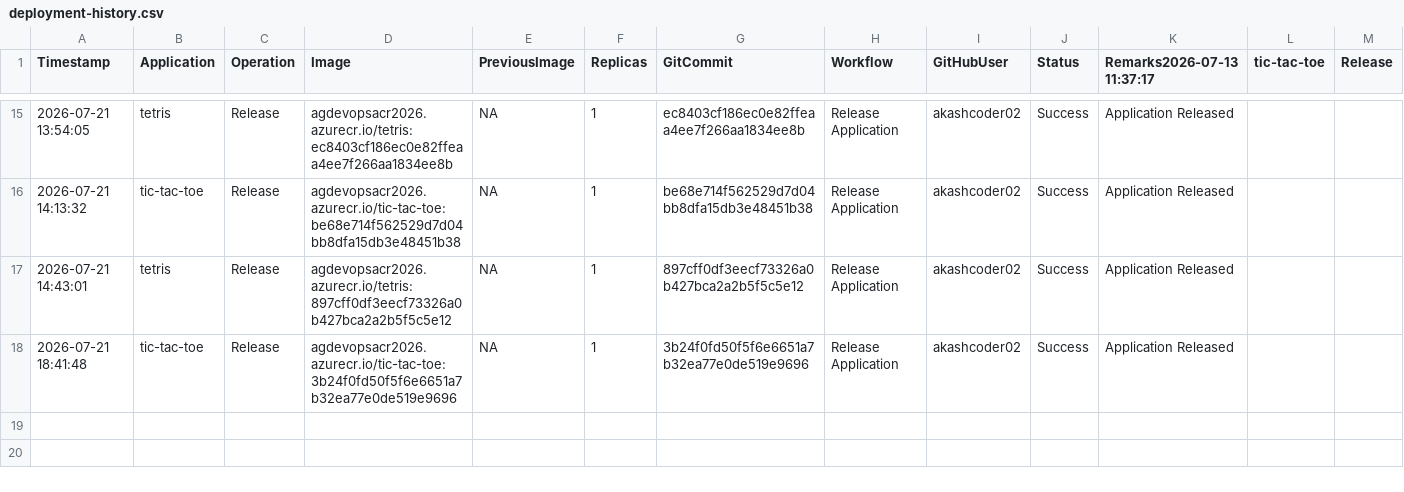
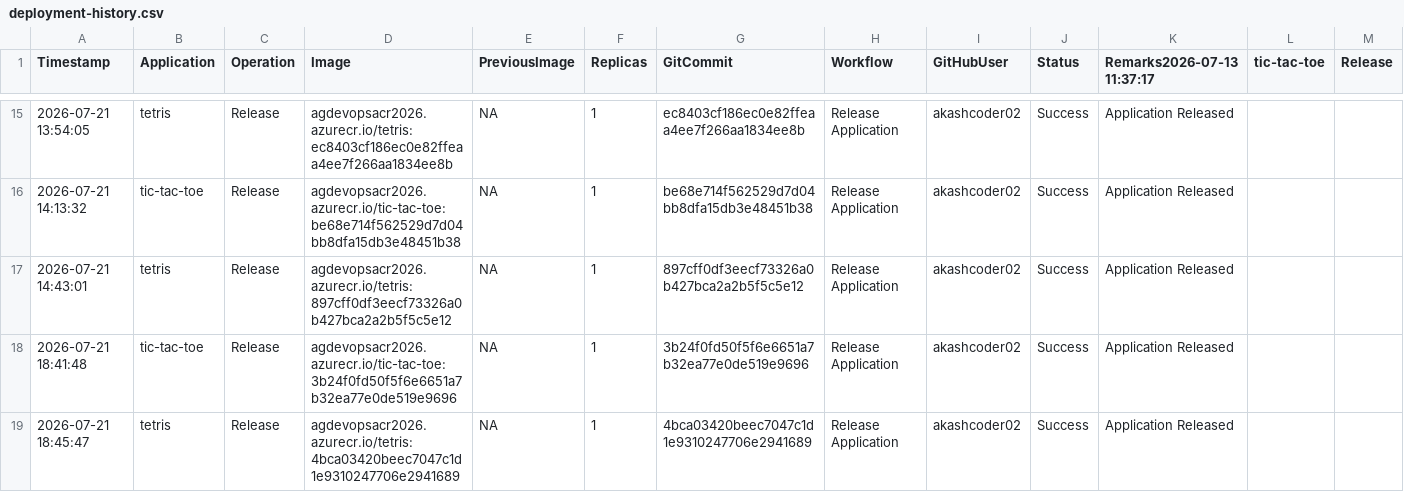
Before and after one commit to akashcoder02/azure-devops-aks-demo, a CSV file: history/deployment-history.csv, drawn as a sheet; only a part is shown, gaps mark what is left out; rows hold the shown columns only; the diff names each change by its address in the sheet, - before the commit and + after, or states it on an @@ line.

```diff
--- a/history/deployment-history.csv
+++ b/history/deployment-history.csv
+row 19: 2026-07-21 18:45:47 | tetris | Release | agdevopsacr2026.azurecr.io/tetris:4bca03420beec7047c1d1e9310247706e2941689 | NA | 1 | 4bca03420beec7047c1d1e9310247706e2941689 | Release Application | akashcoder02 | Success | Application Released
```
